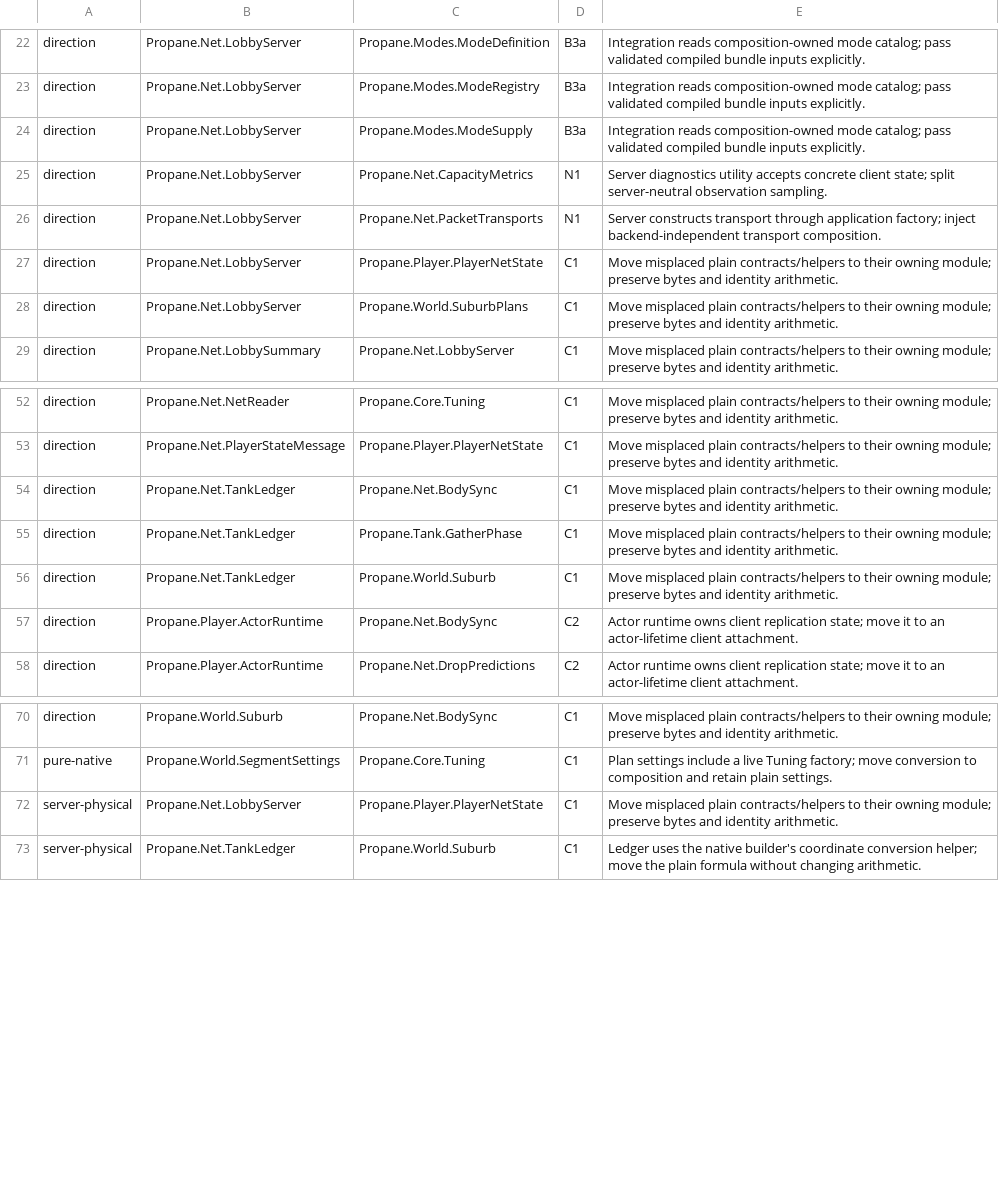
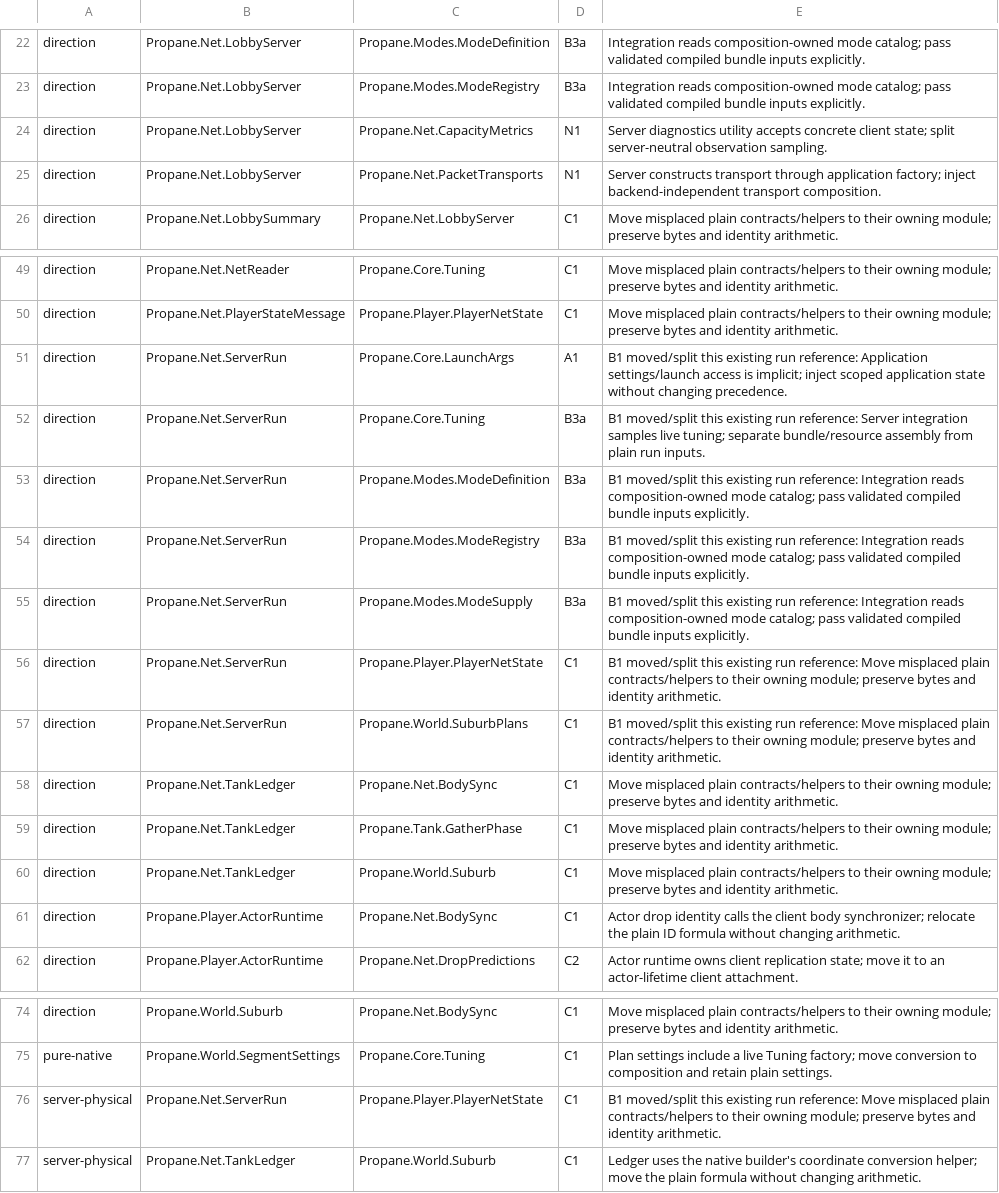
Before and after one commit to talmage89/propane-game, a TSV file: tools/architecture/baseline.tsv, drawn as a sheet; only a part is shown, gaps mark what is left out.

Commit message:
Bootstrap the architecture contract against landed ServerRun
Incorporate B1 before the gate first lands: remove four stale facade keys and record eight inherited references now owned or shared by ServerRun. Update current lifetimes and the acceptance audit without rewriting historical reports. Name B1 diagnostic domains, cover OS waits and worker type initializers with negatives, and route the actor ID formula exception to C1.

```diff
--- a/tools/architecture/baseline.tsv
+++ b/tools/architecture/baseline.tsv
@@ -23,7 +23,4 @@ direction	Propane.Net.LobbyServer	Propane.Modes.ModeDefinition	B3a	Integration r
 direction	Propane.Net.LobbyServer	Propane.Modes.ModeRegistry	B3a	Integration reads composition-owned mode catalog; pass validated compiled bundle inputs explicitly.
-direction	Propane.Net.LobbyServer	Propane.Modes.ModeSupply	B3a	Integration reads composition-owned mode catalog; pass validated compiled bundle inputs explicitly.
 direction	Propane.Net.LobbyServer	Propane.Net.CapacityMetrics	N1	Server diagnostics utility accepts concrete client state; split server-neutral observation sampling.
 direction	Propane.Net.LobbyServer	Propane.Net.PacketTransports	N1	Server constructs transport through application factory; inject backend-independent transport composition.
-direction	Propane.Net.LobbyServer	Propane.Player.PlayerNetState	C1	Move misplaced plain contracts/helpers to their owning module; preserve bytes and identity arithmetic.
-direction	Propane.Net.LobbyServer	Propane.World.SuburbPlans	C1	Move misplaced plain contracts/helpers to their owning module; preserve bytes and identity arithmetic.
 direction	Propane.Net.LobbySummary	Propane.Net.LobbyServer	C1	Move misplaced plain contracts/helpers to their owning module; preserve bytes and identity arithmetic.
@@ -53,2 +50,9 @@ direction	Propane.Net.NetReader	Propane.Core.Tuning	C1	Move misplaced plain cont
 direction	Propane.Net.PlayerStateMessage	Propane.Player.PlayerNetState	C1	Move misplaced plain contracts/helpers to their owning module; preserve bytes and identity arithmetic.
+direction	Propane.Net.ServerRun	Propane.Core.LaunchArgs	A1	B1 moved/split this existing run reference: Application settings/launch access is implicit; inject scoped application state without changing precedence.
+direction	Propane.Net.ServerRun	Propane.Core.Tuning	B3a	B1 moved/split this existing run reference: Server integration samples live tuning; separate bundle/resource assembly from plain run inputs.
+direction	Propane.Net.ServerRun	Propane.Modes.ModeDefinition	B3a	B1 moved/split this existing run reference: Integration reads composition-owned mode catalog; pass validated compiled bundle inputs explicitly.
+direction	Propane.Net.ServerRun	Propane.Modes.ModeRegistry	B3a	B1 moved/split this existing run reference: Integration reads composition-owned mode catalog; pass validated compiled bundle inputs explicitly.
+direction	Propane.Net.ServerRun	Propane.Modes.ModeSupply	B3a	B1 moved/split this existing run reference: Integration reads composition-owned mode catalog; pass validated compiled bundle inputs explicitly.
+direction	Propane.Net.ServerRun	Propane.Player.PlayerNetState	C1	B1 moved/split this existing run reference: Move misplaced plain contracts/helpers to their owning module; preserve bytes and identity arithmetic.
+direction	Propane.Net.ServerRun	Propane.World.SuburbPlans	C1	B1 moved/split this existing run reference: Move misplaced plain contracts/helpers to their owning module; preserve bytes and identity arithmetic.
 direction	Propane.Net.TankLedger	Propane.Net.BodySync	C1	Move misplaced plain contracts/helpers to their owning module; preserve bytes and identity arithmetic.
@@ -56,3 +60,3 @@ direction	Propane.Net.TankLedger	Propane.Tank.GatherPhase	C1	Move misplaced plai
 direction	Propane.Net.TankLedger	Propane.World.Suburb	C1	Move misplaced plain contracts/helpers to their owning module; preserve bytes and identity arithmetic.
-direction	Propane.Player.ActorRuntime	Propane.Net.BodySync	C2	Actor runtime owns client replication state; move it to an actor-lifetime client attachment.
+direction	Propane.Player.ActorRuntime	Propane.Net.BodySync	C1	Actor drop identity calls the client body synchronizer; relocate the plain ID formula without changing arithmetic.
 direction	Propane.Player.ActorRuntime	Propane.Net.DropPredictions	C2	Actor runtime owns client replication state; move it to an actor-lifetime client attachment.
@@ -71,3 +75,3 @@ direction	Propane.World.Suburb	Propane.Net.BodySync	C1	Move misplaced plain cont
 pure-native	Propane.World.SegmentSettings	Propane.Core.Tuning	C1	Plan settings include a live Tuning factory; move conversion to composition and retain plain settings.
-server-physical	Propane.Net.LobbyServer	Propane.Player.PlayerNetState	C1	Move misplaced plain contracts/helpers to their owning module; preserve bytes and identity arithmetic.
+server-physical	Propane.Net.ServerRun	Propane.Player.PlayerNetState	C1	B1 moved/split this existing run reference: Move misplaced plain contracts/helpers to their owning module; preserve bytes and identity arithmetic.
 server-physical	Propane.Net.TankLedger	Propane.World.Suburb	C1	Ledger uses the native builder's coordinate conversion helper; move the plain formula without changing arithmetic.
```
Also changed, not shown: tools/architecture/source-sites.tsv, 8 other files.
